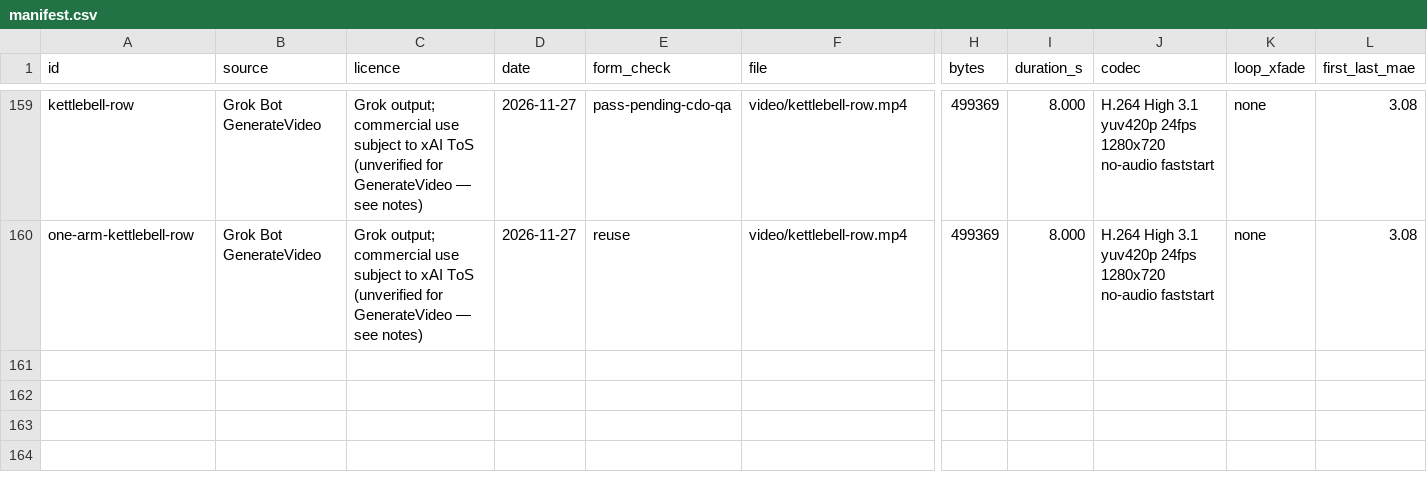
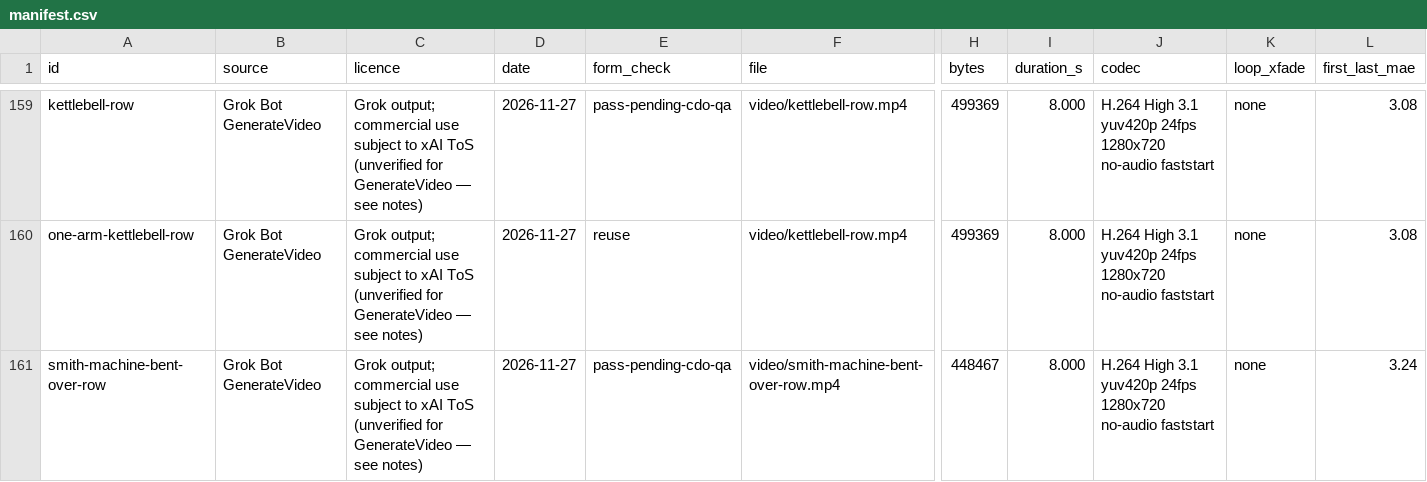
Before and after one commit to remoas/lift, a CSV file: media-pilot/manifest.csv, drawn as a sheet; only a part is shown, gaps mark what is left out; rows hold the shown columns only; the diff names each change by its address in the sheet, - before the commit and + after, or states it on an @@ line.

```diff
--- a/media-pilot/manifest.csv
+++ b/media-pilot/manifest.csv
+row 161: smith-machine-bent-over-row | Grok Bot GenerateVideo | Grok output; commercial use subject to xAI ToS (unverified for GenerateVideo — see notes) | 2026-11-27 | pass-pending-cdo-qa | video/smith-machine-bent-over-row.mp4 | 448467 | 8.000 | H.264 High 3.1 yuv420p 24fps 1280x720 no-audio faststart | none | 3.24
```
Also changed, not shown: design/video-gaps.csv, media-pilot/logs/attempts.csv, 1 other file.
